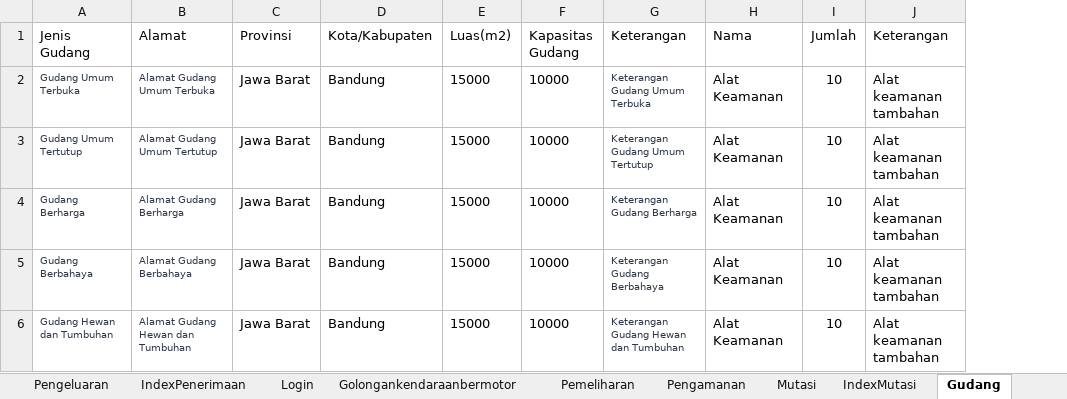
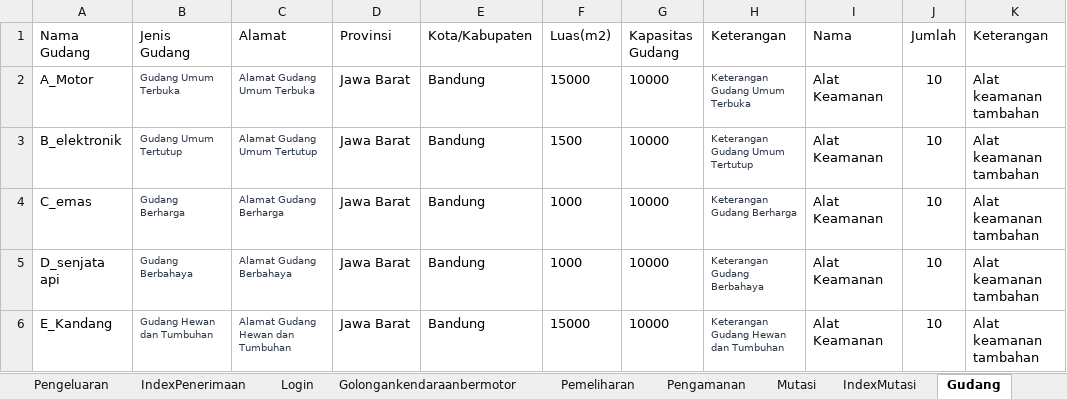
Before and after one commit to ecahyono/Automationpython, an Excel workbook: Filexel/Rupbasan.xlsx, sheet Gudang, drawn as a sheet; values as stored, in another font and other column widths than the file's, no borders; addresses are those after the commit; the diff names each change by its address in the sheet, - before the commit and + after, or states it on an @@ line.

```diff
--- a/Filexel/Rupbasan.xlsx (sheet Gudang)
+++ b/Filexel/Rupbasan.xlsx (sheet Gudang)
+column A (Nama Gudang), rows 2-6: A_Motor | B_elektronik | C_emas | D_senjata api | E_Kandang
-F3 (Luas(m2)): 15000
+F3 (Luas(m2)): 1500
-F4:F5 (Luas(m2)): 15000
+F4:F5 (Luas(m2)): 1000
```
Also changed, not shown: sheet Pengamanan, sheet TambahubahPenerimaan, sheet Barangbasan, 25 other files.
